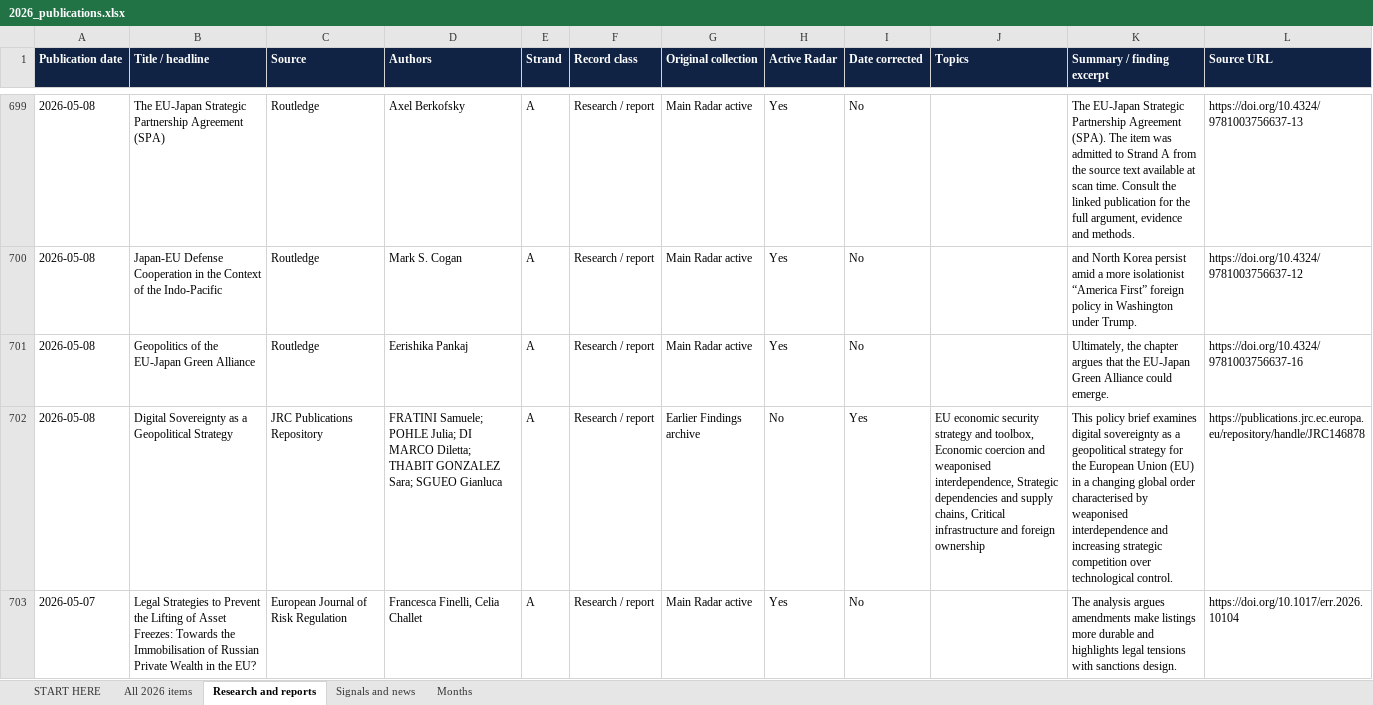
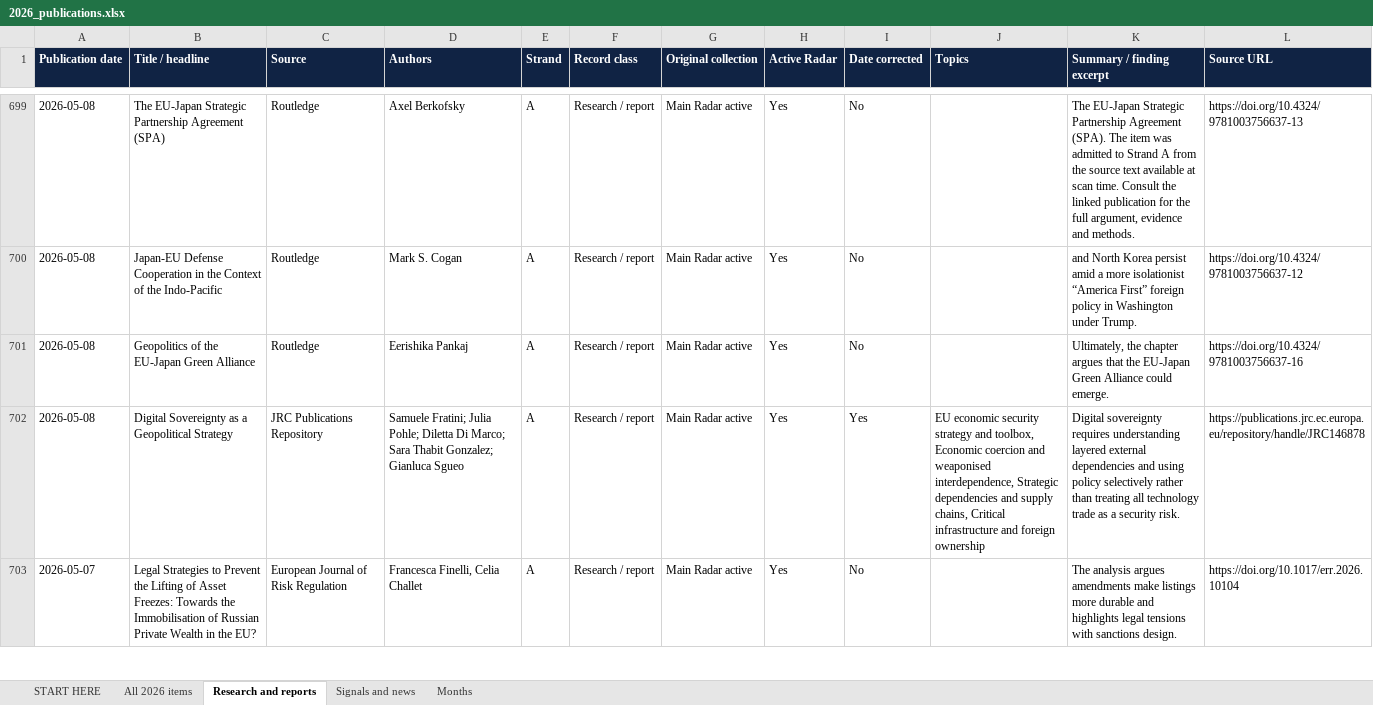
Before and after one commit to vevirm/Europe, an Excel workbook: 2026-stuff/2026_publications.xlsx, sheet Research and reports, drawn as a sheet; only a part is shown, gaps mark what is left out; values as stored, in another font and other column widths than the file's, no borders; the diff covers the shown part only; the diff names each change by its address in the sheet, - before the commit and + after, or states it on an @@ line.

```diff
--- a/2026-stuff/2026_publications.xlsx (sheet Research and reports)
+++ b/2026-stuff/2026_publications.xlsx (sheet Research and reports)
-D702 (Authors): FRATINI Samuele; POHLE Julia; DI MARCO Diletta; THABIT GONZALEZ Sara; SGUEO Gianluca
+D702 (Authors): Samuele Fratini; Julia Pohle; Diletta Di Marco; Sara Thabit Gonzalez; Gianluca Sgueo
-G702 (Original collection): Earlier Findings archive
+G702 (Original collection): Main Radar active
-H702 (Active Radar): No
+H702 (Active Radar): Yes
-K702 (Summary / finding excerpt): This policy brief examines digital sovereignty as a geopolitical strategy for the European Union (EU) in a changing global order characterised by weaponised interdependence and increasing strategic competition over technological control.
+K702 (Summary / finding excerpt): Digital sovereignty requires understanding layered external dependencies and using policy selectively rather than treating all technology trade as a security risk.
```
Also changed, not shown: 27 edited cells elsewhere in this sheet, sheet All 2026 items, 1 other file.
